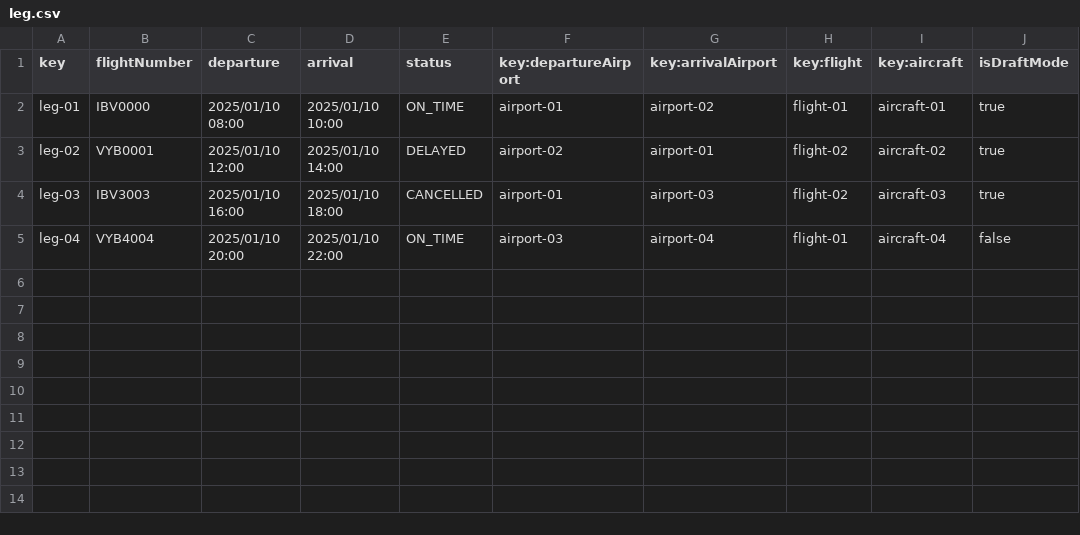
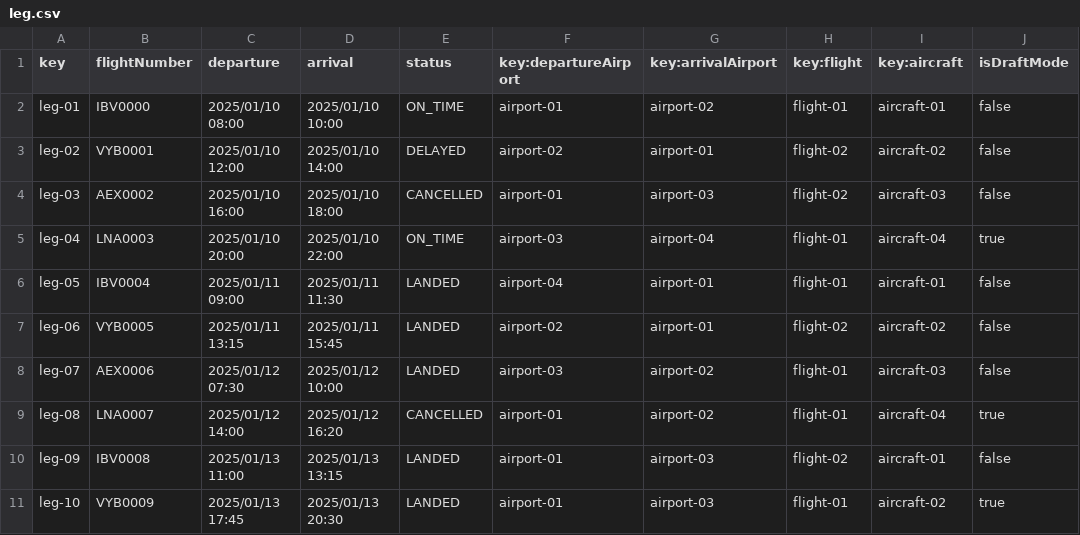
Before and after one commit to javpalgon/Acme-ANS-C2, a CSV file: src/main/resources/WEB-INF/data/sample/leg.csv, drawn as a sheet.

```diff
--- a/src/main/resources/WEB-INF/data/sample/leg.csv
+++ b/src/main/resources/WEB-INF/data/sample/leg.csv
@@ -1,5 +1,11 @@
 key,flightNumber,departure,arrival,status,key:departureAirport,key:arrivalAirport,key:flight,key:aircraft,isDraftMode
-leg-01,IBV0000,2025/01/10 08:00,2025/01/10 10:00,ON_TIME,airport-01,airport-02,flight-01,aircraft-01,true
-leg-02,VYB0001,2025/01/10 12:00,2025/01/10 14:00,DELAYED,airport-02,airport-01,flight-02,aircraft-02,true
-leg-03,IBV3003,2025/01/10 16:00,2025/01/10 18:00,CANCELLED,airport-01,airport-03,flight-02,aircraft-03,true
-leg-04,VYB4004,2025/01/10 20:00,2025/01/10 22:00,ON_TIME,airport-03,airport-04,flight-01,aircraft-04,false
+leg-01,IBV0000,2025/01/10 08:00,2025/01/10 10:00,ON_TIME,airport-01,airport-02,flight-01,aircraft-01,false
+leg-02,VYB0001,2025/01/10 12:00,2025/01/10 14:00,DELAYED,airport-02,airport-01,flight-02,aircraft-02,false
+leg-03,AEX0002,2025/01/10 16:00,2025/01/10 18:00,CANCELLED,airport-01,airport-03,flight-02,aircraft-03,false
+leg-04,LNA0003,2025/01/10 20:00,2025/01/10 22:00,ON_TIME,airport-03,airport-04,flight-01,aircraft-04,true
+leg-05,IBV0004,2025/01/11 09:00,2025/01/11 11:30,LANDED,airport-04,airport-01,flight-01,aircraft-01,false
+leg-06,VYB0005,2025/01/11 13:15,2025/01/11 15:45,LANDED,airport-02,airport-01,flight-02,aircraft-02,false
+leg-07,AEX0006,2025/01/12 07:30,2025/01/12 10:00,LANDED,airport-03,airport-02,flight-01,aircraft-03,false
+leg-08,LNA0007,2025/01/12 14:00,2025/01/12 16:20,CANCELLED,airport-01,airport-02,flight-01,aircraft-04,true
+leg-09,IBV0008,2025/01/13 11:00,2025/01/13 13:15,LANDED,airport-01,airport-03,flight-02,aircraft-01,false
+leg-10,VYB0009,2025/01/13 17:45,2025/01/13 20:30,LANDED,airport-01,airport-03,flight-01,aircraft-02,true
```
Also changed, not shown: src/main/resources/WEB-INF/data/sample/aircraft.csv, src/main/resources/WEB-INF/data/sample/assignment.csv, 6 other files.
